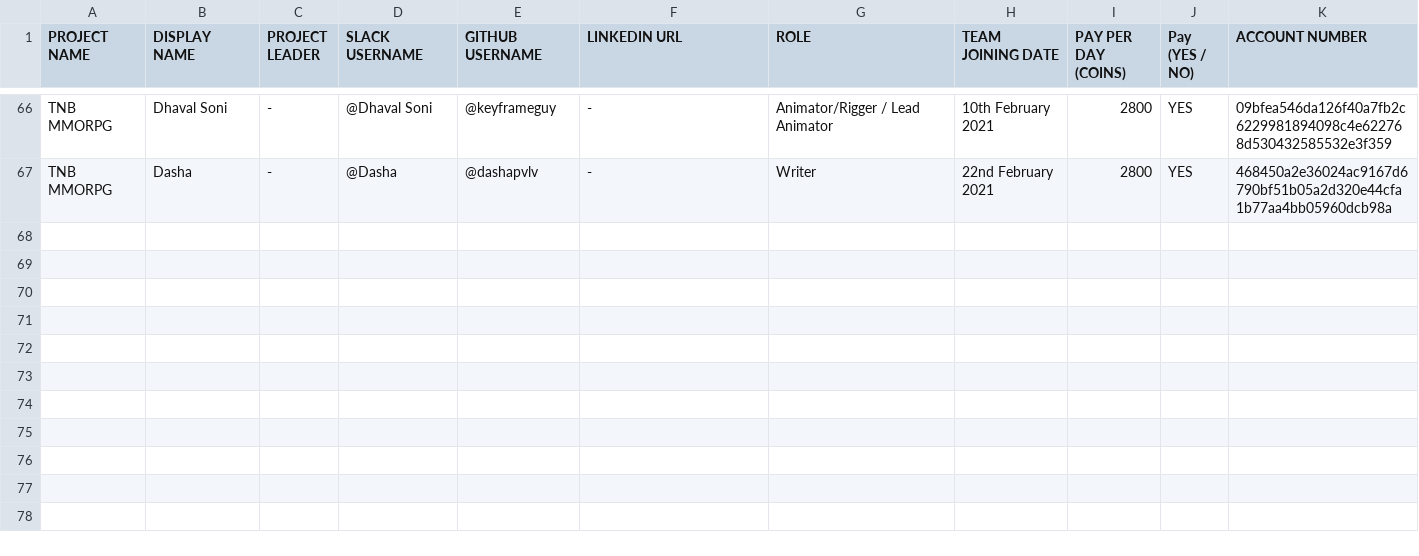
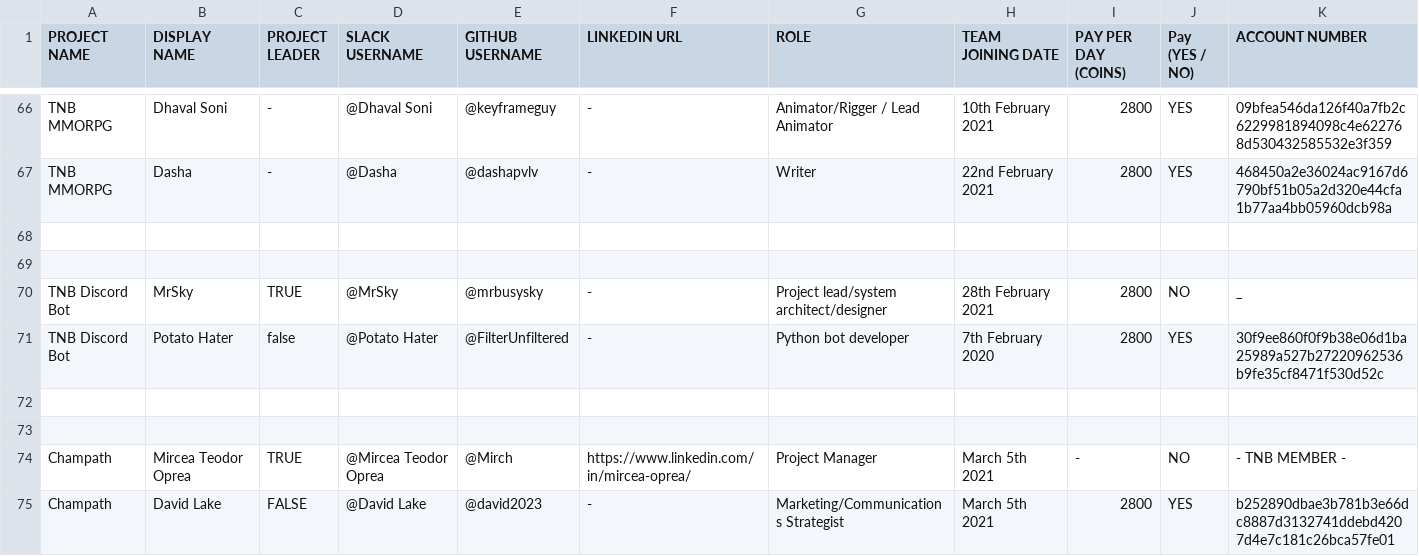
Before and after one commit to Keysign-Wallet/tnb-supply, a CSV file: data_files/project-teams.csv, drawn as a sheet; only a part is shown, gaps mark what is left out; the diff names each change by its address in the sheet, - before the commit and + after, or states it on an @@ line.

Commit message:
differentatinng wallets with no of coins

```diff
--- a/data_files/project-teams.csv
+++ b/data_files/project-teams.csv
+row 68: (empty)
+row 69: (empty)
+row 70: TNB Discord Bot | MrSky | TRUE | @MrSky | @mrbusysky | - | Project lead/system architect/designer | 28th February 2021 | 2800 | NO | _
+row 71: TNB Discord Bot | Potato Hater | false | @Potato Hater | @FilterUnfiltered | - | Python bot developer | 7th February 2020 | 2800 | YES | 30f9ee860f0f9b38e06d1ba25989a527b27220962536b9fe35cf8471f530d52c
+row 72: (empty)
+row 73: (empty)
+row 74: Champath | Mircea Teodor Oprea | TRUE | @Mircea Teodor Oprea | @Mirch | https://www.linkedin.com/in/mircea-oprea/ | Project Manager | March 5th 2021 | - | NO | - TNB MEMBER -
+row 75: Champath | David Lake | FALSE | @David Lake | @david2023 | - | Marketing/Communications Strategist | March 5th 2021 | 2800 | YES | b252890dbae3b781b3e66dc8887d3132741ddebd4207d4e7c181c26bca57fe01
```
Also changed, not shown: data_files/contributors.csv, data_files/teams.csv, 2 other files.
